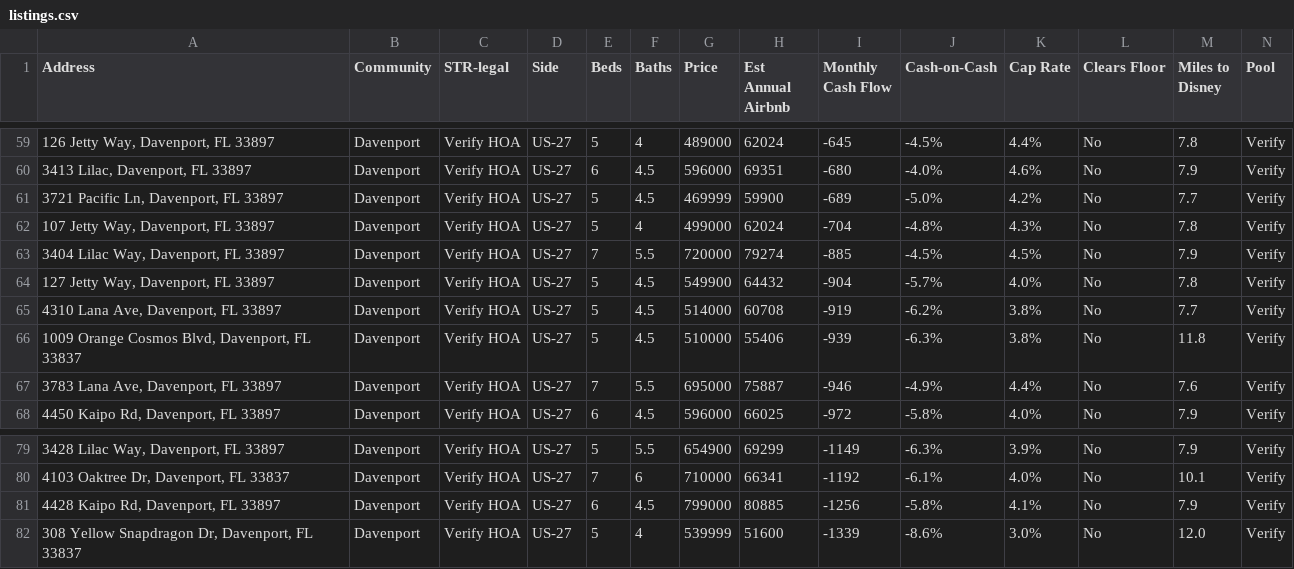
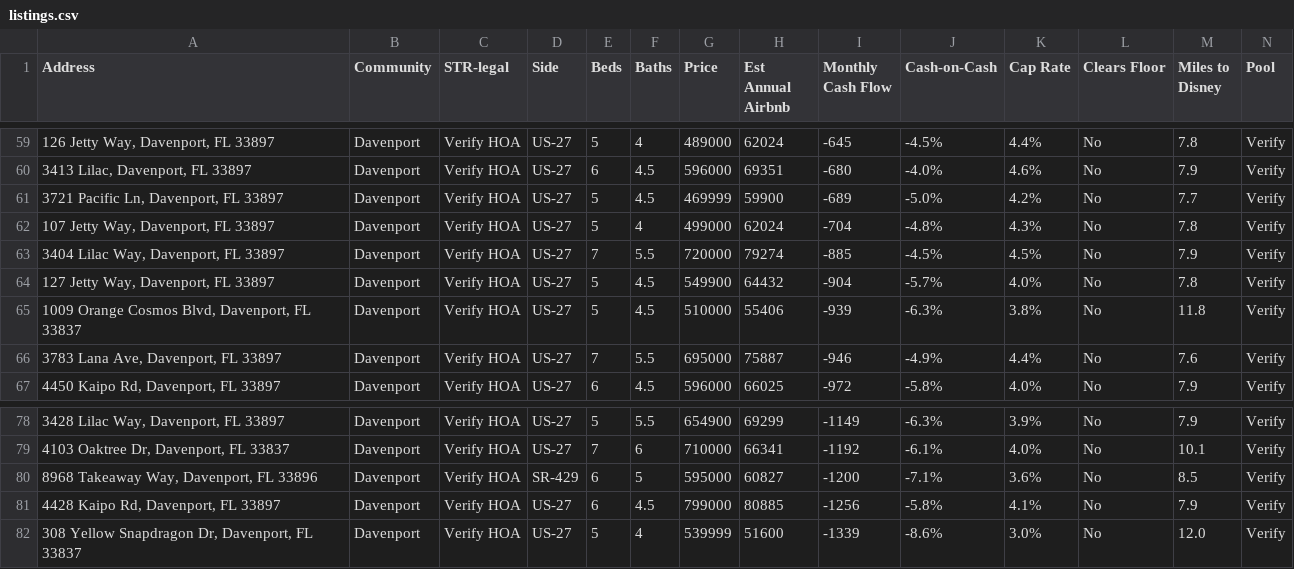
Before and after one commit to mjleo478/str-agent, a CSV file: listings.csv, drawn as a sheet; only a part is shown, gaps mark what is left out; removed rows and columns are numbered as before the commit, all else as after; rows hold the shown columns only; the diff names each change by its address in the sheet, - before the commit and + after, or states it on an @@ line.

Commit message:
Update live listings

```diff
--- a/listings.csv
+++ b/listings.csv
-row 65: 4310 Lana Ave, Davenport, FL 33897 | Davenport | Verify HOA | US-27 | 5 | 4.5 | 514000 | 60708 | -919 | -6.2% | 3.8% | No | 7.7 | Verify
+row 80: 8968 Takeaway Way, Davenport, FL 33896 | Davenport | Verify HOA | SR-429 | 6 | 5 | 595000 | 60827 | -1200 | -7.1% | 3.6% | No | 8.5 | Verify
```
Also changed, not shown: 2 other files.
